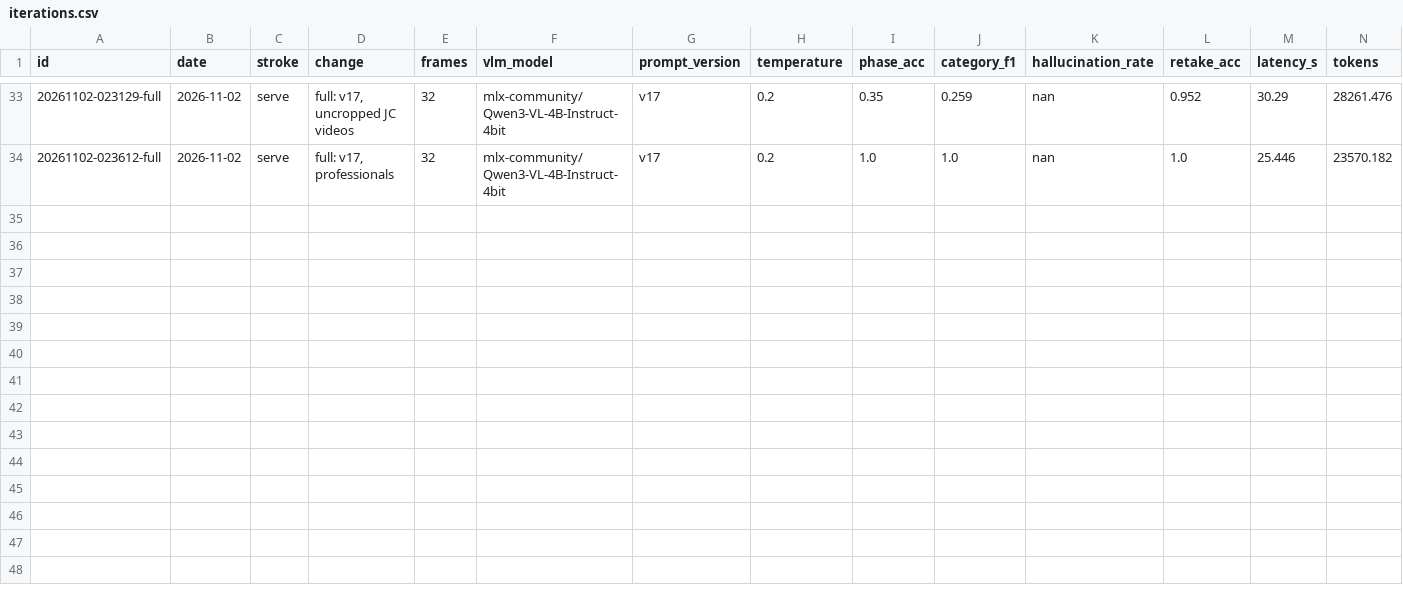
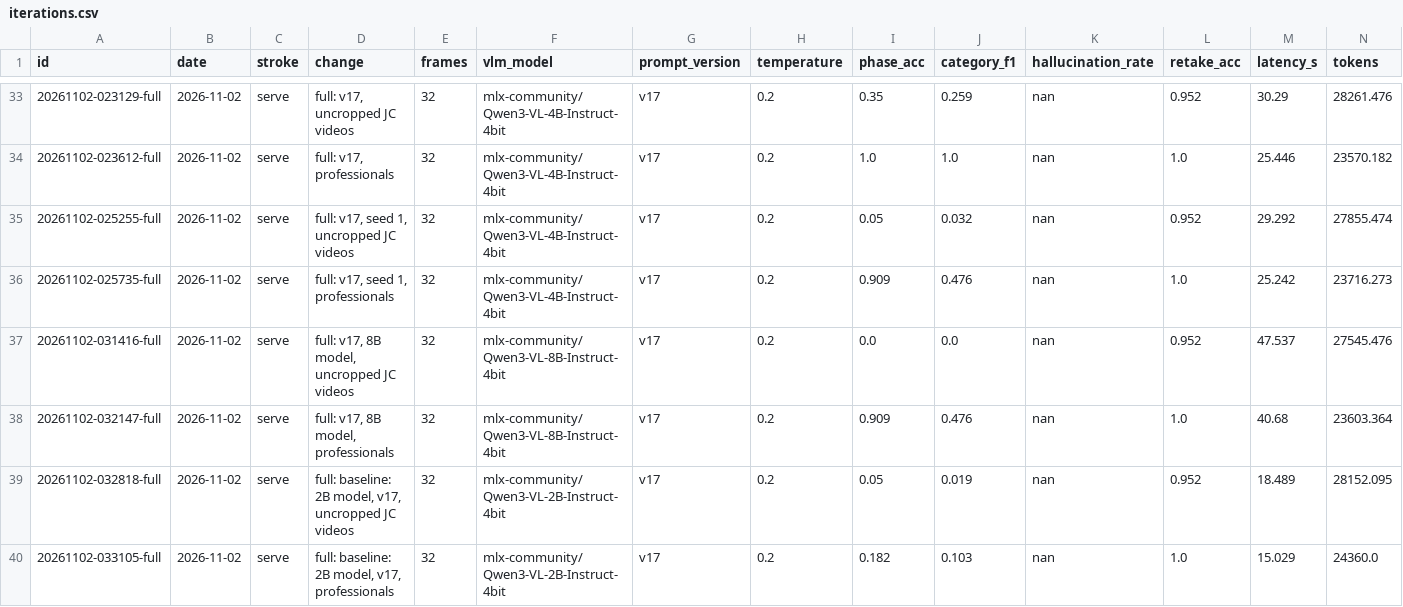
Before and after one commit to erneram/tennis-ai, a CSV file: experiments/iterations.csv, drawn as a sheet; only a part is shown, gaps mark what is left out; rows hold the shown columns only; the diff names each change by its address in the sheet, - before the commit and + after, or states it on an @@ line.

Commit message:
exp(serve): v17 with another seed, the 8B model and the 2B model
Against claude_labels: seed 1 macro-F1 0.206 (seed 0: 0.574), one JC arm drop found and one professional flagged; the contact frame moves by 1 to 18 frames and the arm answer flips even on the same frame. 8B: 0.135, 48 s per JC video, 7.9 GB. 2B: 0.052, 19 of 32 flagged.

```diff
--- a/experiments/iterations.csv
+++ b/experiments/iterations.csv
+row 35: 20261102-025255-full | 2026-11-02 | serve | full: v17, seed 1, uncropped JC videos | 32 | mlx-community/Qwen3-VL-4B-Instruct-4bit | v17 | 0.2 | 0.05 | 0.032 | nan | 0.952 | 29.292 | 27855.474
+row 36: 20261102-025735-full | 2026-11-02 | serve | full: v17, seed 1, professionals | 32 | mlx-community/Qwen3-VL-4B-Instruct-4bit | v17 | 0.2 | 0.909 | 0.476 | nan | 1.0 | 25.242 | 23716.273
+row 37: 20261102-031416-full | 2026-11-02 | serve | full: v17, 8B model, uncropped JC videos | 32 | mlx-community/Qwen3-VL-8B-Instruct-4bit | v17 | 0.2 | 0.0 | 0.0 | nan | 0.952 | 47.537 | 27545.476
+row 38: 20261102-032147-full | 2026-11-02 | serve | full: v17, 8B model, professionals | 32 | mlx-community/Qwen3-VL-8B-Instruct-4bit | v17 | 0.2 | 0.909 | 0.476 | nan | 1.0 | 40.68 | 23603.364
+row 39: 20261102-032818-full | 2026-11-02 | serve | full: baseline: 2B model, v17, uncropped JC videos | 32 | mlx-community/Qwen3-VL-2B-Instruct-4bit | v17 | 0.2 | 0.05 | 0.019 | nan | 0.952 | 18.489 | 28152.095
+row 40: 20261102-033105-full | 2026-11-02 | serve | full: baseline: 2B model, v17, professionals | 32 | mlx-community/Qwen3-VL-2B-Instruct-4bit | v17 | 0.2 | 0.182 | 0.103 | nan | 1.0 | 15.029 | 24360.0
```
Also changed, not shown: 6 other files.
